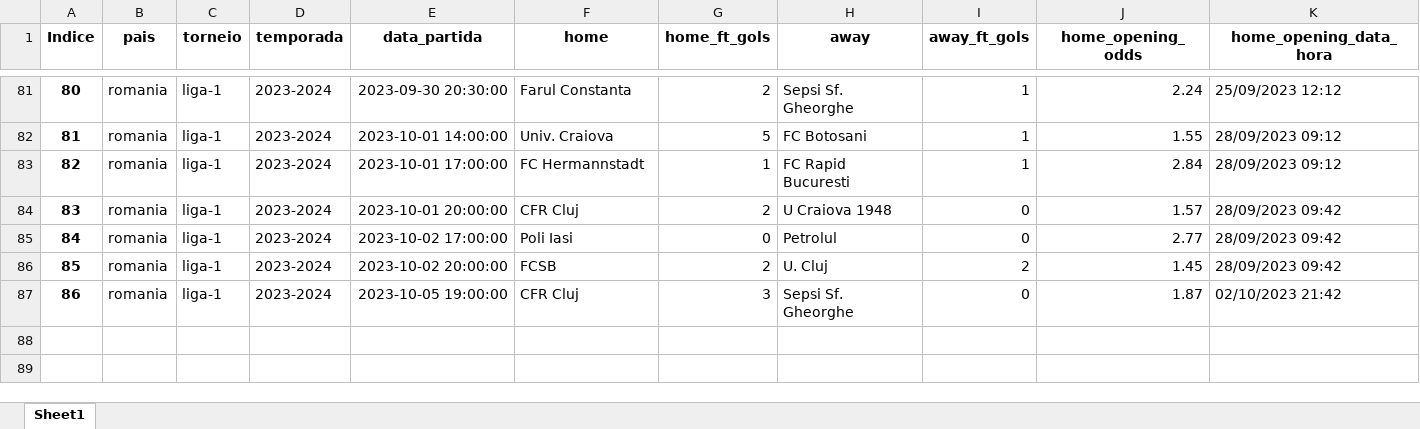
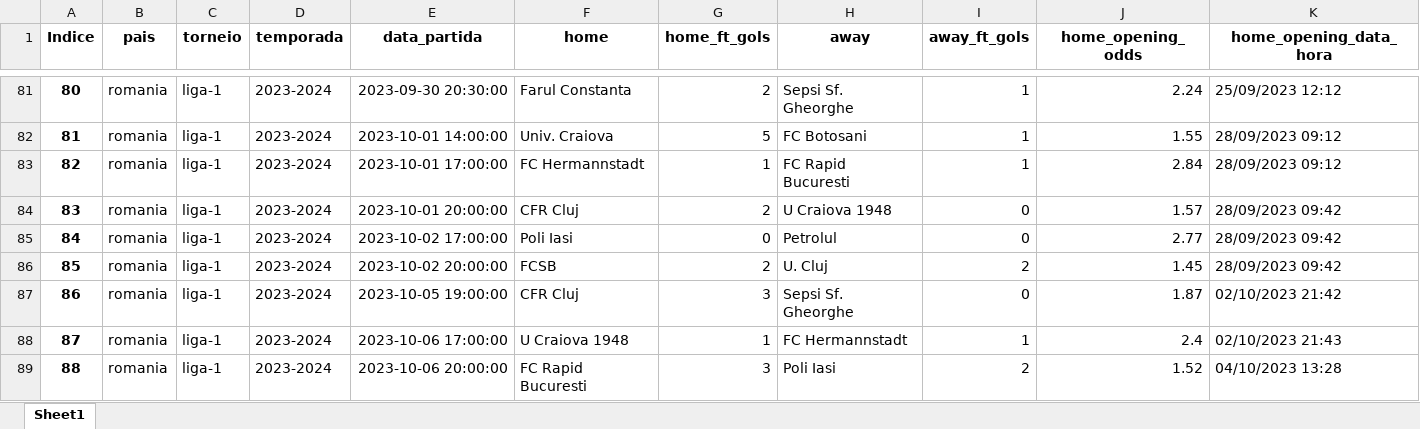
Before and after one commit to tarciziojrdf/poco, an Excel workbook: 2023/romania_liga-1_2023-2024.xlsx, sheet Sheet1, drawn as a sheet; only a part is shown, gaps mark what is left out; values as stored, in another font and other column widths than the file's, no borders; rows hold the shown columns only; the diff names each change by its address in the sheet, - before the commit and + after, or states it on an @@ line.

```diff
--- a/2023/romania_liga-1_2023-2024.xlsx (sheet Sheet1)
+++ b/2023/romania_liga-1_2023-2024.xlsx (sheet Sheet1)
+row 88: 87 | romania | liga-1 | 2023-2024 | 2023-10-06 17:00:00 | U Craiova 1948 | 1 | FC Hermannstadt | 1 | 2.4 | 02/10/2023 21:43
+row 89: 88 | romania | liga-1 | 2023-2024 | 2023-10-06 20:00:00 | FC Rapid Bucuresti | 3 | Poli Iasi | 2 | 1.52 | 04/10/2023 13:28
```
Also changed, not shown: 2023/colombia_primera-a_2023.xlsx, 2023/saudi-arabia_saudi-professional-league_2023-2024.xlsx, 19 other files.
